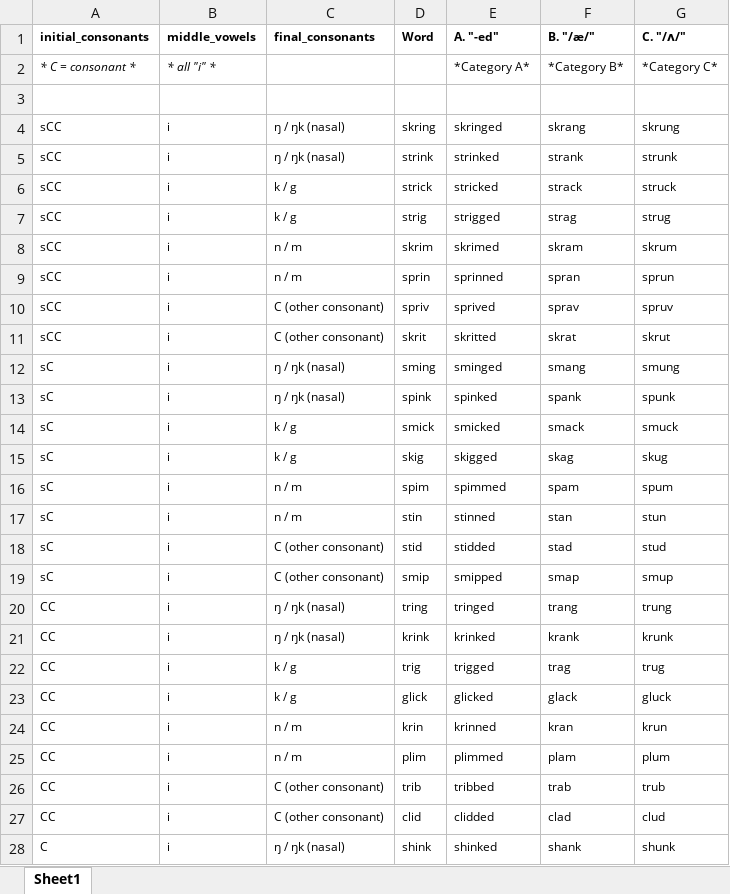
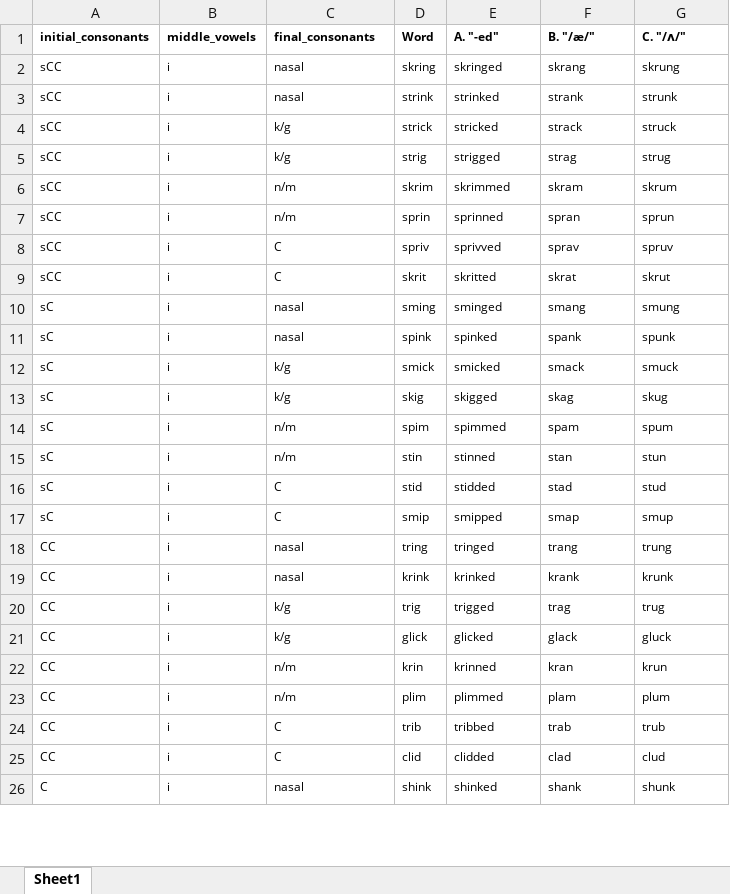
Before and after one commit to khtarnas/Spling-Splang-Analysis, an Excel workbook: word_categories.xlsx, sheet Sheet1, drawn as a sheet; only a part is shown; values as stored, in another font and other column widths than the file's, no borders; removed rows and columns are numbered as before the commit, all else as after; the diff covers the shown part only; the diff names each change by its address in the sheet, - before the commit and + after, or states it on an @@ line.

```diff
--- a/word_categories.xlsx (sheet Sheet1)
+++ b/word_categories.xlsx (sheet Sheet1)
-row 2: * C = consonant * | * all "i" * |  |  | *Category A* | *Category B* | *Category C*
-row 3: (empty)
-C2:C3 (final_consonants): ŋ / ŋk (nasal)
+C2:C3 (final_consonants): nasal
-C4:C5 (final_consonants): k / g
+C4:C5 (final_consonants): k/g
-C6:C7 (final_consonants): n / m
+C6:C7 (final_consonants): n/m
-E6 (A. "-ed"): skrimed
+E6 (A. "-ed"): skrimmed
-C8:C9 (final_consonants): C (other consonant)
+C8:C9 (final_consonants): C
-E8 (A. "-ed"): sprived
+E8 (A. "-ed"): sprivved
-C10:C11 (final_consonants): ŋ / ŋk (nasal)
+C10:C11 (final_consonants): nasal
-C12:C13 (final_consonants): k / g
+C12:C13 (final_consonants): k/g
-C14:C15 (final_consonants): n / m
+C14:C15 (final_consonants): n/m
-C16:C17 (final_consonants): C (other consonant)
+C16:C17 (final_consonants): C
-C18:C19 (final_consonants): ŋ / ŋk (nasal)
+C18:C19 (final_consonants): nasal
-C20:C21 (final_consonants): k / g
+C20:C21 (final_consonants): k/g
-C22:C23 (final_consonants): n / m
+C22:C23 (final_consonants): n/m
-C24:C25 (final_consonants): C (other consonant)
+C24:C25 (final_consonants): C
-C26 (final_consonants): ŋ / ŋk (nasal)
+C26 (final_consonants): nasal
```
Also changed, not shown: 7 edited cells elsewhere in this sheet, 3 other files.
